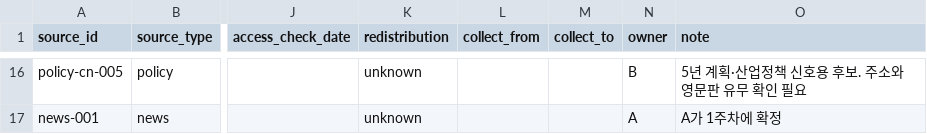
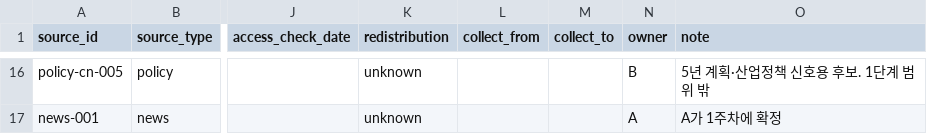
Before and after one commit to daehyun5oh/policy-tech-trend-monitor, a CSV file: config/sources.csv, drawn as a sheet; only a part is shown, gaps mark what is left out; the diff covers the shown part only; the diff names each change by its address in the sheet, - before the commit and + after, or states it on an @@ line.

```diff
--- a/config/sources.csv
+++ b/config/sources.csv
-O16 (note): 5년 계획·산업정책 신호용 후보. 주소와 영문판 유무 확인 필요
+O16 (note): 5년 계획·산업정책 신호용 후보. 1단계 범위 밖
```
Also changed, not shown: 54 edited cells elsewhere in this file, 1 other file.
